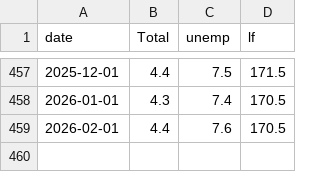
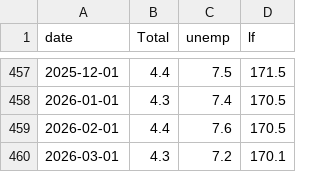
Before and after one commit to bdecon/bdecon.github.io, a CSV file: files/unrate.csv, drawn as a sheet; only a part is shown, gaps mark what is left out; the diff names each change by its address in the sheet, - before the commit and + after, or states it on an @@ line.

```diff
--- a/files/unrate.csv
+++ b/files/unrate.csv
+row 460: 2026-03-01 | 4.3 | 7.2 | 170.1
```
Also changed, not shown: files/epop.csv, files/ffrate.csv, 9 other files.
